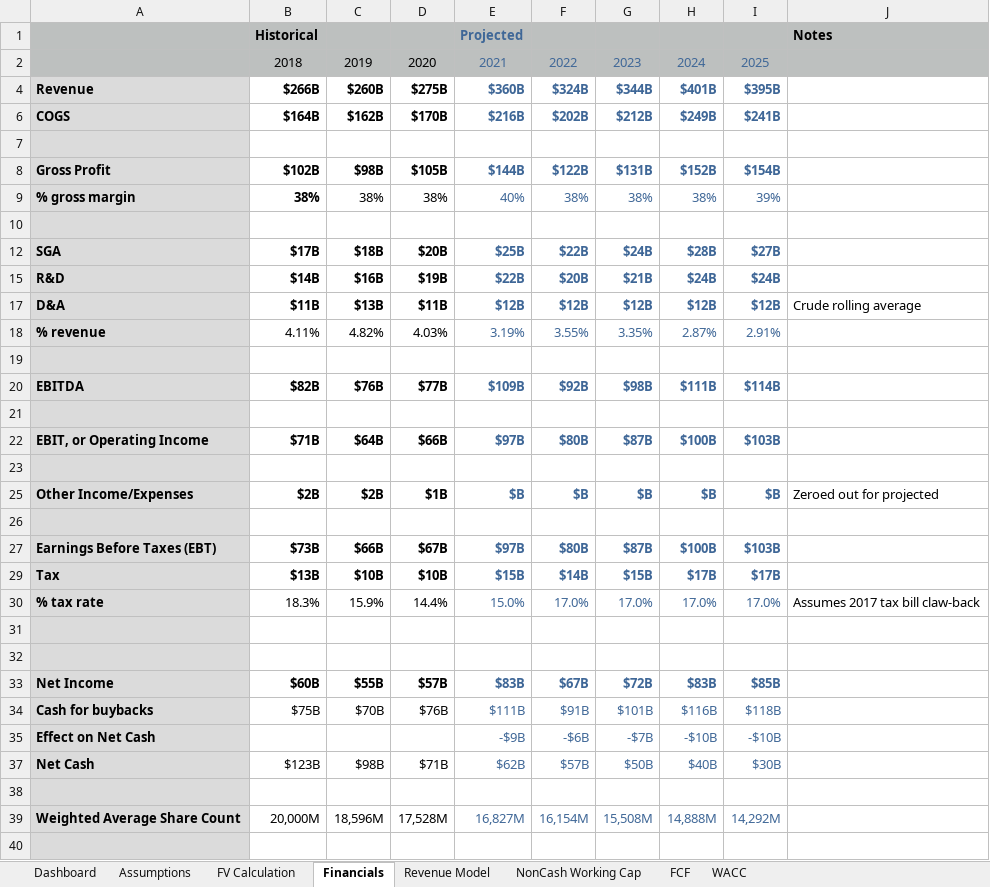
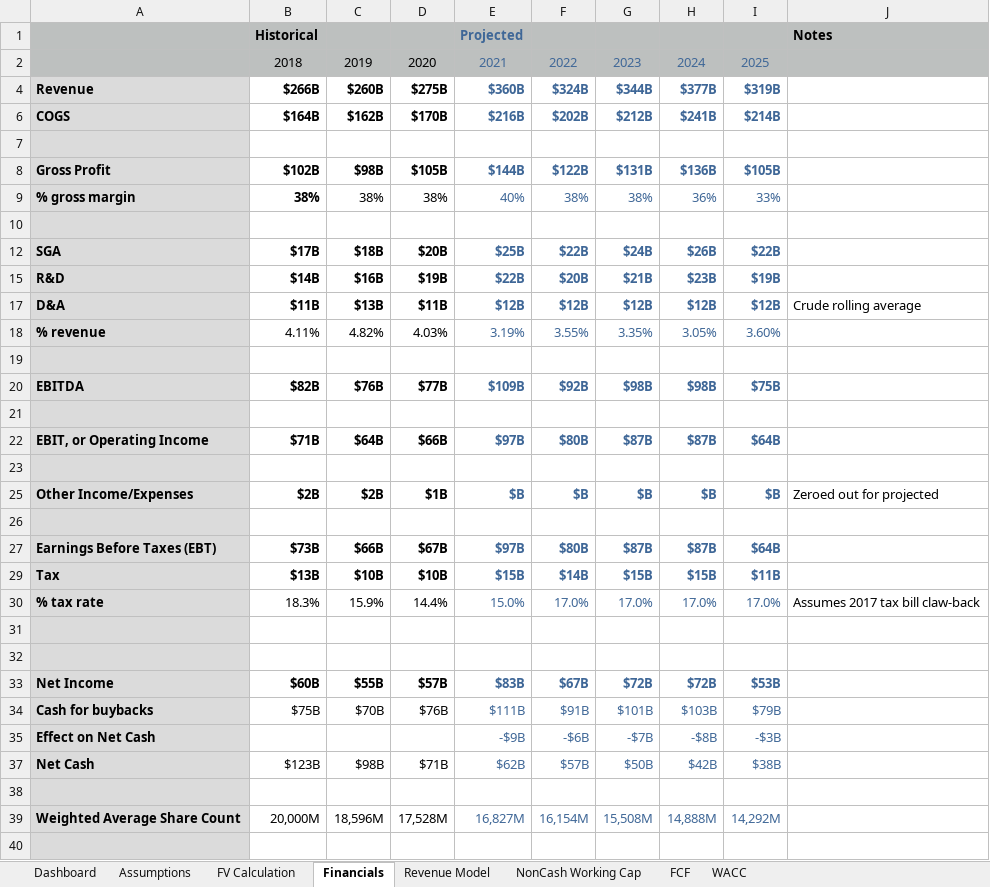
Before and after one commit to TradingPlacesResearch/AppleFCF, an Excel workbook: Apple DCF Tiny.xlsx, sheet Financials, drawn as a sheet; only a part is shown; values as stored, in another font and other column widths than the file's, no borders; the diff covers the shown part only; the diff names each change by its address in the sheet, - before the commit and + after, or states it on an @@ line.

```diff
--- a/Apple DCF Tiny.xlsx (sheet Financials)
+++ b/Apple DCF Tiny.xlsx (sheet Financials)
-H4: $401B
+H4: $377B
-I4: $395B
+I4: $319B
-H6: $249B
+H6: $241B
-I6: $241B
+I6: $214B
-H8: $152B
+H8: $136B
-I8: $154B
+I8: $105B
-H9: 38%
+H9: 36%
-I9: 39%
+I9: 33%
-H12: $28B
+H12: $26B
-I12: $27B
+I12: $22B
-H15: $24B
+H15: $23B
-I15: $24B
+I15: $19B
-H18: 2.87%
+H18: 3.05%
-I18: 2.91%
+I18: 3.60%
-H20: $111B
+H20: $98B
-I20: $114B
+I20: $75B
-H22: $100B
+H22: $87B
-I22: $103B
+I22: $64B
-H27: $100B
+H27: $87B
-I27: $103B
+I27: $64B
-H29: $17B
+H29: $15B
-I29: $17B
+I29: $11B
-H33: $83B
+H33: $72B
-I33: $85B
+I33: $53B
-H34: $116B
+H34: $103B
-I34: $118B
+I34: $79B
-H35: -$10B
+H35: -$8B
-I35: -$10B
+I35: -$3B
-H37: $40B
+H37: $42B
-I37: $30B
+I37: $38B
```
Also changed, not shown: 2 edited cells elsewhere in this sheet, sheet FV Calculation, sheet Revenue Model, sheet FCF, sheet Dashboard, hidden cells, charts or pictures.
